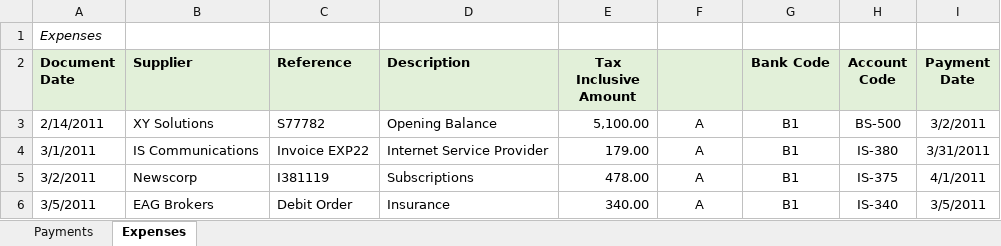
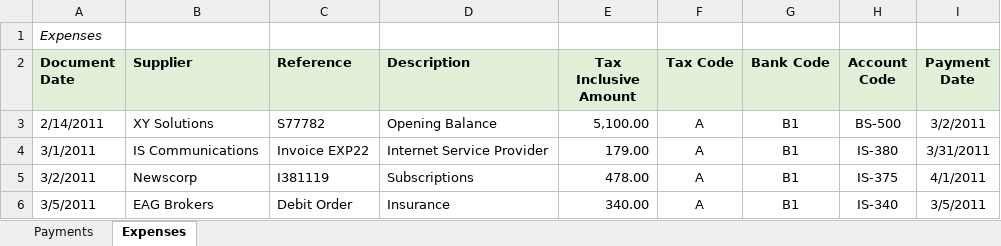
Before and after one commit to stokes314/Homework, an Excel workbook: WillStokes_Week2Homework (1).xlsx, sheet Expenses, drawn as a sheet; only a part is shown; values as stored, in another font and other column widths than the file's, no borders; the diff names each change by its address in the sheet, - before the commit and + after, or states it on an @@ line.

```diff
--- a/WillStokes_Week2Homework (1).xlsx (sheet Expenses)
+++ b/WillStokes_Week2Homework (1).xlsx (sheet Expenses)
-F2: (empty)
+F2: Tax Code
```
Also changed, not shown: sheet Payments, charts or pictures, WillStokes-Week2Homework.xlsx.
